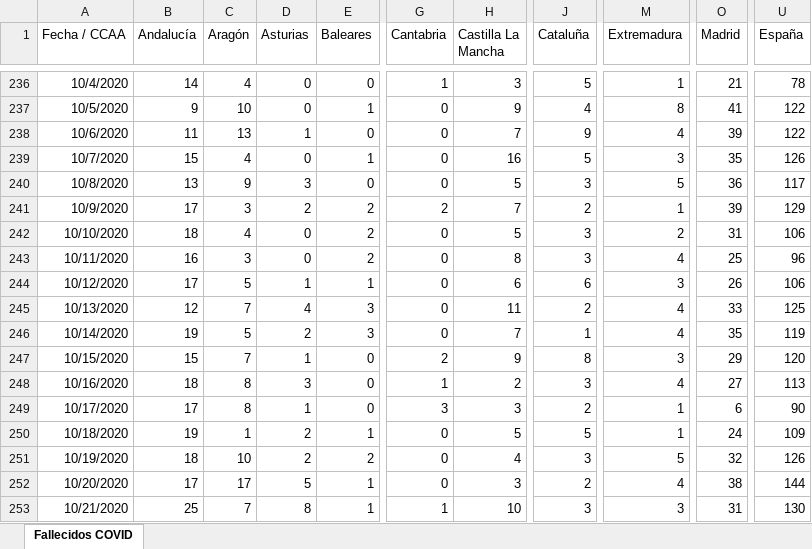
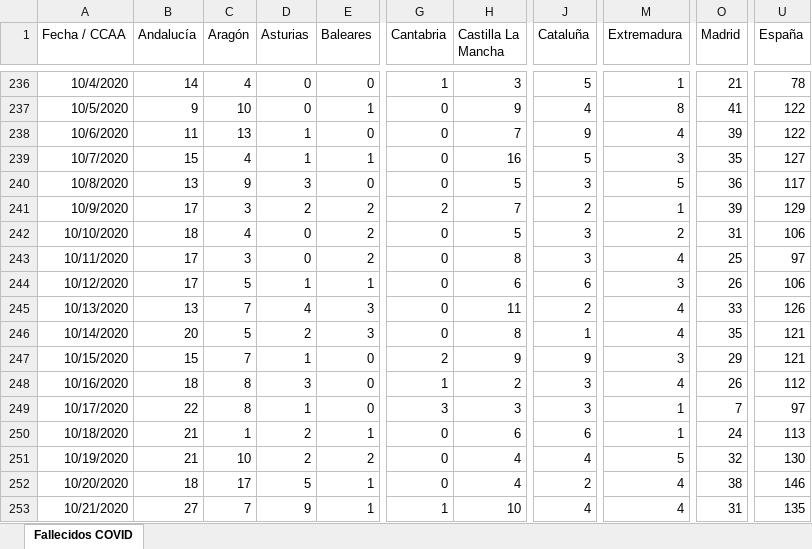
Before and after one commit to svavassori/covid-19-spain, an Excel workbook: csv/Fallecidos_COVID19.xlsx, sheet Fallecidos COVID, drawn as a sheet; only a part is shown, gaps mark what is left out; values as stored, in another font and other column widths than the file's, no borders; the diff covers the shown part only; the diff names each change by its address in the sheet, - before the commit and + after, or states it on an @@ line.

```diff
--- a/csv/Fallecidos_COVID19.xlsx (sheet Fallecidos COVID)
+++ b/csv/Fallecidos_COVID19.xlsx (sheet Fallecidos COVID)
-D239 (Asturias): 0
+D239 (Asturias): 1
-U239 (España): 126
+U239 (España): 127
-B243 (Andalucía): 16
+B243 (Andalucía): 17
-U243 (España): 96
+U243 (España): 97
-B245 (Andalucía): 12
+B245 (Andalucía): 13
-U245 (España): 125
+U245 (España): 126
-B246 (Andalucía): 19
+B246 (Andalucía): 20
-H246 (Castilla La Mancha): 7
+H246 (Castilla La Mancha): 8
-U246 (España): 119
+U246 (España): 121
-J247 (Cataluña): 8
+J247 (Cataluña): 9
-U247 (España): 120
+U247 (España): 121
-O248 (Madrid): 27
+O248 (Madrid): 26
-U248 (España): 113
+U248 (España): 112
-B249 (Andalucía): 17
+B249 (Andalucía): 22
-J249 (Cataluña): 2
+J249 (Cataluña): 3
-O249 (Madrid): 6
+O249 (Madrid): 7
-U249 (España): 90
+U249 (España): 97
-B250 (Andalucía): 19
+B250 (Andalucía): 21
-H250 (Castilla La Mancha): 5
+H250 (Castilla La Mancha): 6
-J250 (Cataluña): 5
+J250 (Cataluña): 6
-U250 (España): 109
+U250 (España): 113
-B251 (Andalucía): 18
+B251 (Andalucía): 21
-J251 (Cataluña): 3
+J251 (Cataluña): 4
-U251 (España): 126
+U251 (España): 130
-B252 (Andalucía): 17
+B252 (Andalucía): 18
-H252 (Castilla La Mancha): 3
+H252 (Castilla La Mancha): 4
-U252 (España): 144
+U252 (España): 146
-B253 (Andalucía): 25
+B253 (Andalucía): 27
-D253 (Asturias): 8
+D253 (Asturias): 9
-J253 (Cataluña): 3
+J253 (Cataluña): 4
-M253 (Extremadura): 3
+M253 (Extremadura): 4
-U253 (España): 130
+U253 (España): 135
```
Also changed, not shown: 3 added rows and 53 edited cells elsewhere in this sheet, 2 other files.
